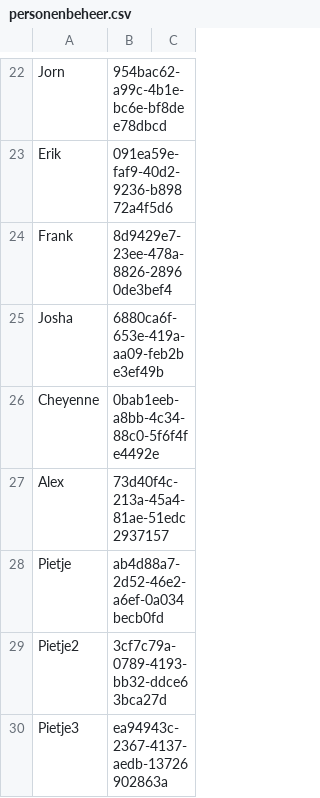
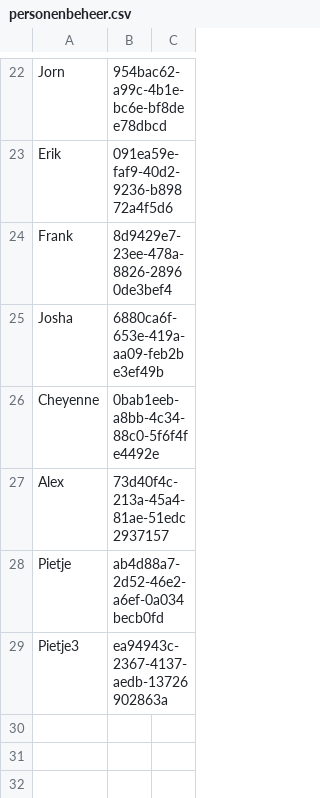
Before and after one commit to EvaHuisman/stunning-cashew, a CSV file: personenbeheer.csv, drawn as a sheet; only a part is shown, gaps mark what is left out.

Commit message:
Update CSV personenbeheer.csv

```diff
--- a/personenbeheer.csv
+++ b/personenbeheer.csv
@@ -28,3 +28,2 @@ Alex,73d40f4c-213a-45a4-81ae-51edc2937157,
 Pietje,ab4d88a7-2d52-46e2-a6ef-0a034becb0fd,
-Pietje2,3cf7c79a-0789-4193-bb32-ddce63bca27d,
 Pietje3,ea94943c-2367-4137-aedb-13726902863a,
```
